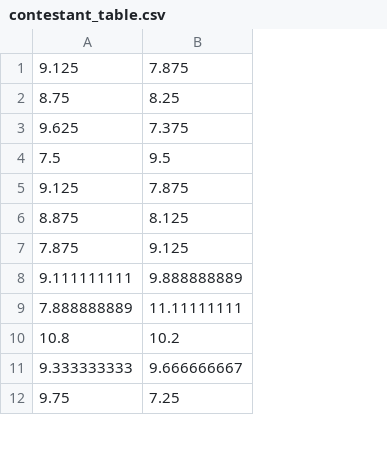
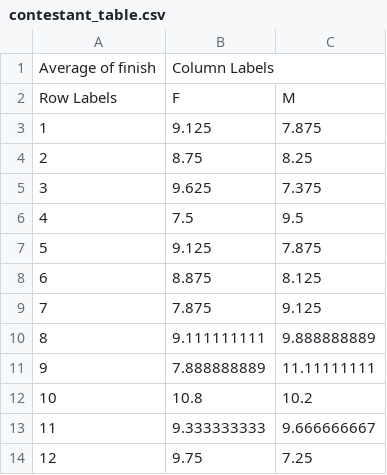
Before and after one commit to aungkhantmyat-nm2207/aungkhantmyat-nm2207.github.io, a CSV file: resources/data from kaggle/contestant_table.csv, drawn as a sheet; only a part is shown; addresses are those after the commit; the diff names each change by its address in the sheet, - before the commit and + after, or states it on an @@ line.

```diff
--- a/resources/data from kaggle/contestant_table.csv
+++ b/resources/data from kaggle/contestant_table.csv
+column A, rows 3-14: 1 | 2 | 3 | 4 | 5 | 6 | 7 | 8 | 9 | 10 | 11 | 12
+row 1: Average of finish | Column Labels
+row 2: Row Labels | F | M
```
Also changed, not shown: 5 other files.
